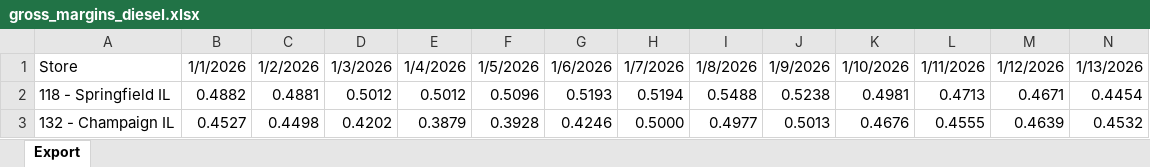
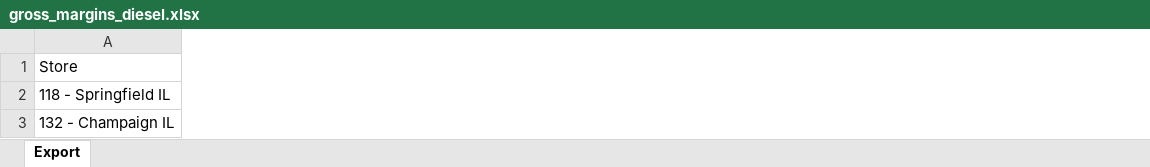
Before and after one commit to Nico-Morys/Nico-Morys.github.io, an Excel workbook: margins/gross_margins_diesel.xlsx, sheet Export, drawn as a sheet; only a part is shown; values as stored, in another font and other column widths than the file's, no borders; removed rows and columns are numbered as before the commit, all else as after; the diff covers the shown part only; the diff names each change by its address in the sheet, - before the commit and + after, or states it on an @@ line.

```diff
--- a/margins/gross_margins_diesel.xlsx (sheet Export)
+++ b/margins/gross_margins_diesel.xlsx (sheet Export)
-column B, rows 1-3: 1/1/2026 | 0.4882 | 0.4527
-column C, rows 1-3: 1/2/2026 | 0.4881 | 0.4498
-column D, rows 1-3: 1/3/2026 | 0.5012 | 0.4202
-column E, rows 1-3: 1/4/2026 | 0.5012 | 0.3879
-column F, rows 1-3: 1/5/2026 | 0.5096 | 0.3928
-column G, rows 1-3: 1/6/2026 | 0.5193 | 0.4246
-column H, rows 1-3: 1/7/2026 | 0.5194 | 0.5000
-column I, rows 1-3: 1/8/2026 | 0.5488 | 0.4977
-column J, rows 1-3: 1/9/2026 | 0.5238 | 0.5013
-column K, rows 1-3: 1/10/2026 | 0.4981 | 0.4676
-column L, rows 1-3: 1/11/2026 | 0.4713 | 0.4555
-column M, rows 1-3: 1/12/2026 | 0.4671 | 0.4639
-column N, rows 1-3: 1/13/2026 | 0.4454 | 0.4532
```
Also changed, not shown: 5 added columns, 41 removed columns and 170 edited cells elsewhere in this sheet, margins/gross_margins_unleaded.xlsx.
